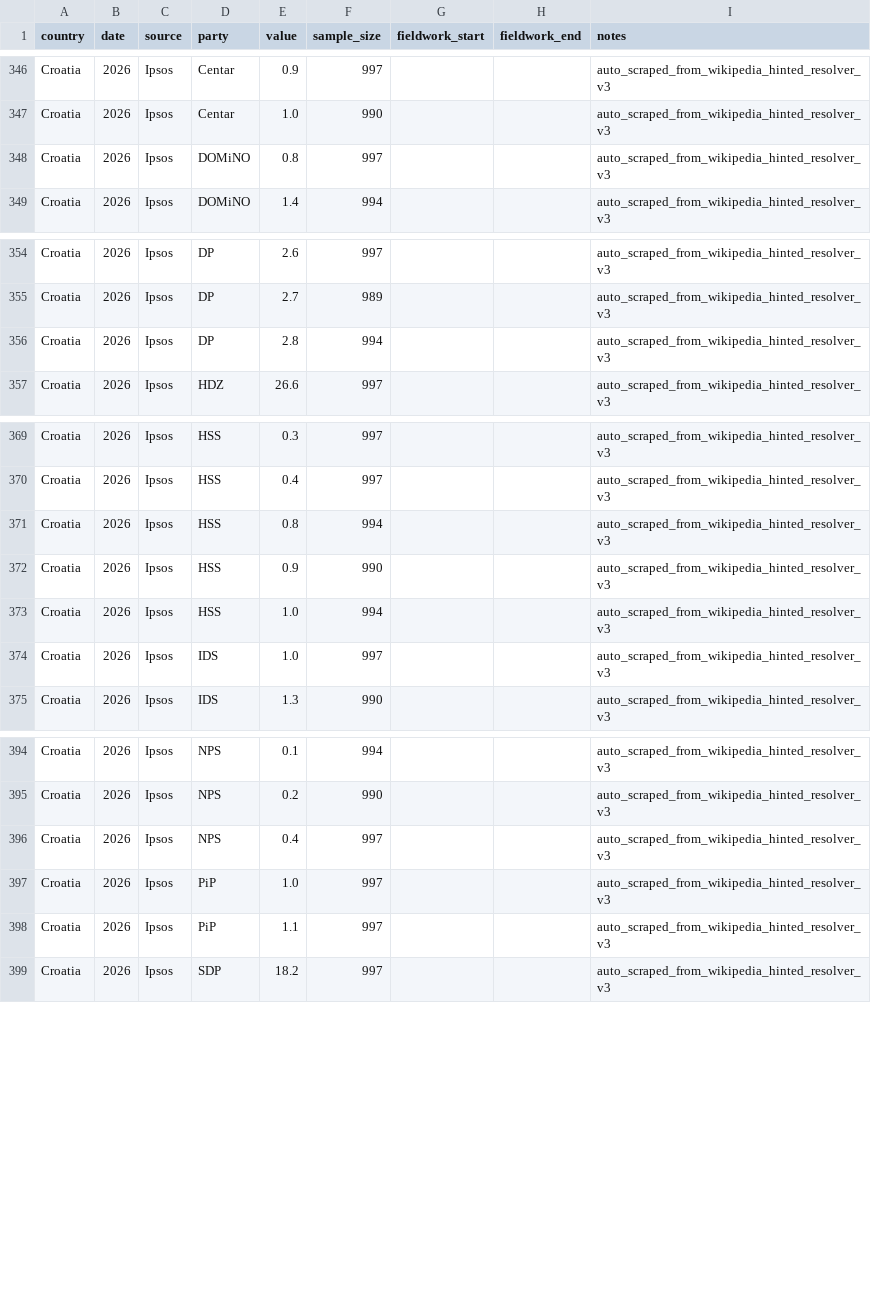
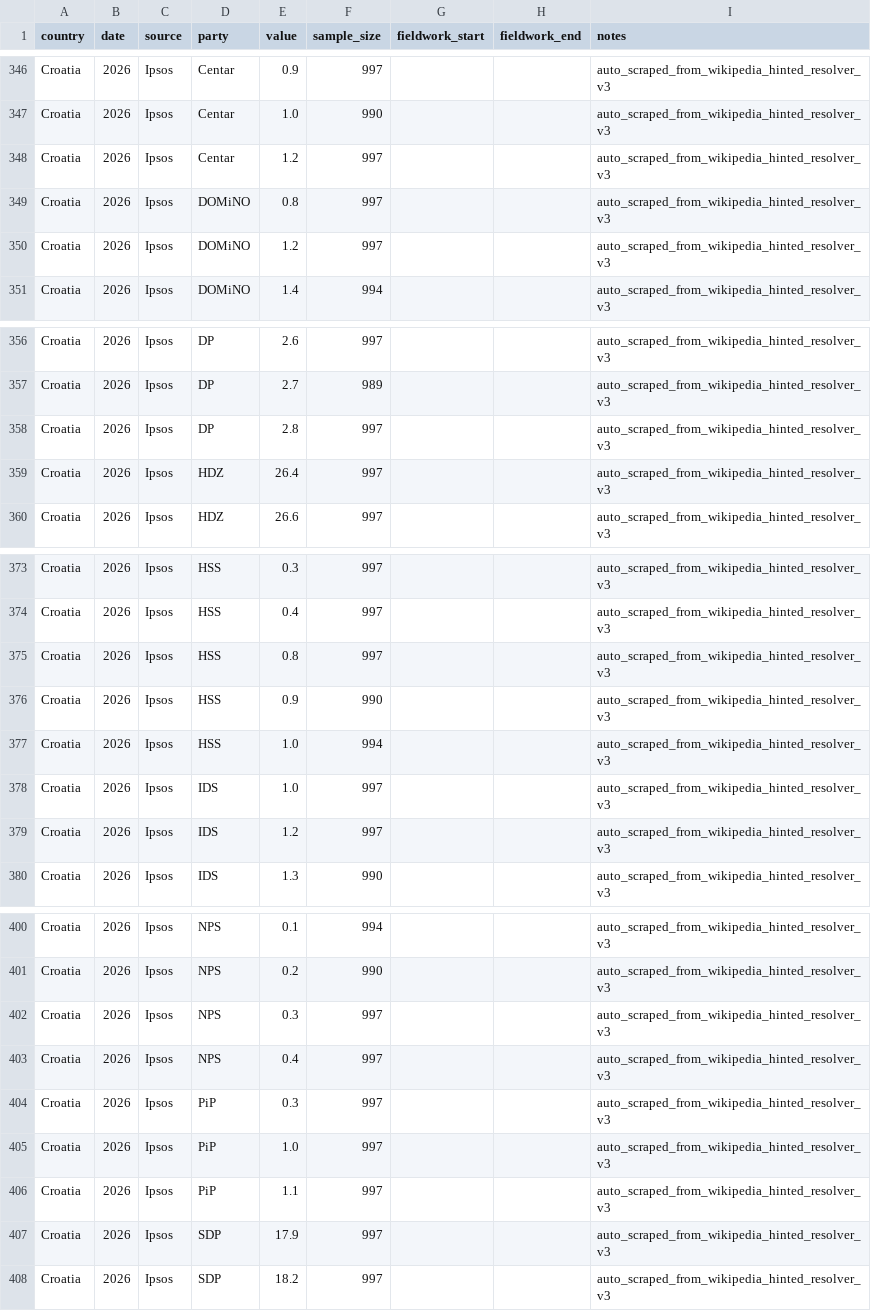
Before and after one commit to mikloshetzer-sketch/balkan-security-map, a CSV file: docs/data/manual_polls/croatia_auto.csv, drawn as a sheet; only a part is shown, gaps mark what is left out; the diff covers the shown part only.

```diff
--- a/docs/data/manual_polls/croatia_auto.csv
+++ b/docs/data/manual_polls/croatia_auto.csv
@@ -347,3 +347,5 @@ Croatia,2026,Ipsos,Centar,0.9,997,,,auto_scraped_from_wikipedia_hinted_resolver_
 Croatia,2026,Ipsos,Centar,1.0,990,,,auto_scraped_from_wikipedia_hinted_resolver_v3
+Croatia,2026,Ipsos,Centar,1.2,997,,,auto_scraped_from_wikipedia_hinted_resolver_v3
 Croatia,2026,Ipsos,DOMiNO,0.8,997,,,auto_scraped_from_wikipedia_hinted_resolver_v3
+Croatia,2026,Ipsos,DOMiNO,1.2,997,,,auto_scraped_from_wikipedia_hinted_resolver_v3
 Croatia,2026,Ipsos,DOMiNO,1.4,994,,,auto_scraped_from_wikipedia_hinted_resolver_v3
@@ -355,3 +357,4 @@ Croatia,2026,Ipsos,DP,2.6,997,,,auto_scraped_from_wikipedia_hinted_resolver_v3
 Croatia,2026,Ipsos,DP,2.7,989,,,auto_scraped_from_wikipedia_hinted_resolver_v3
-Croatia,2026,Ipsos,DP,2.8,994,,,auto_scraped_from_wikipedia_hinted_resolver_v3
+Croatia,2026,Ipsos,DP,2.8,997,,,auto_scraped_from_wikipedia_hinted_resolver_v3
+Croatia,2026,Ipsos,HDZ,26.4,997,,,auto_scraped_from_wikipedia_hinted_resolver_v3
 Croatia,2026,Ipsos,HDZ,26.6,997,,,auto_scraped_from_wikipedia_hinted_resolver_v3
@@ -370,3 +374,3 @@ Croatia,2026,Ipsos,HSS,0.3,997,,,auto_scraped_from_wikipedia_hinted_resolver_v3
 Croatia,2026,Ipsos,HSS,0.4,997,,,auto_scraped_from_wikipedia_hinted_resolver_v3
-Croatia,2026,Ipsos,HSS,0.8,994,,,auto_scraped_from_wikipedia_hinted_resolver_v3
+Croatia,2026,Ipsos,HSS,0.8,997,,,auto_scraped_from_wikipedia_hinted_resolver_v3
 Croatia,2026,Ipsos,HSS,0.9,990,,,auto_scraped_from_wikipedia_hinted_resolver_v3
@@ -374,2 +378,3 @@ Croatia,2026,Ipsos,HSS,1.0,994,,,auto_scraped_from_wikipedia_hinted_resolver_v3
 Croatia,2026,Ipsos,IDS,1.0,997,,,auto_scraped_from_wikipedia_hinted_resolver_v3
+Croatia,2026,Ipsos,IDS,1.2,997,,,auto_scraped_from_wikipedia_hinted_resolver_v3
 Croatia,2026,Ipsos,IDS,1.3,990,,,auto_scraped_from_wikipedia_hinted_resolver_v3
@@ -395,5 +401,8 @@ Croatia,2026,Ipsos,NPS,0.1,994,,,auto_scraped_from_wikipedia_hinted_resolver_v3
 Croatia,2026,Ipsos,NPS,0.2,990,,,auto_scraped_from_wikipedia_hinted_resolver_v3
+Croatia,2026,Ipsos,NPS,0.3,997,,,auto_scraped_from_wikipedia_hinted_resolver_v3
 Croatia,2026,Ipsos,NPS,0.4,997,,,auto_scraped_from_wikipedia_hinted_resolver_v3
+Croatia,2026,Ipsos,PiP,0.3,997,,,auto_scraped_from_wikipedia_hinted_resolver_v3
 Croatia,2026,Ipsos,PiP,1.0,997,,,auto_scraped_from_wikipedia_hinted_resolver_v3
 Croatia,2026,Ipsos,PiP,1.1,997,,,auto_scraped_from_wikipedia_hinted_resolver_v3
+Croatia,2026,Ipsos,SDP,17.9,997,,,auto_scraped_from_wikipedia_hinted_resolver_v3
 Croatia,2026,Ipsos,SDP,18.2,997,,,auto_scraped_from_wikipedia_hinted_resolver_v3
```
Also changed, not shown: 2 added rows elsewhere in this file, 10 other files.
